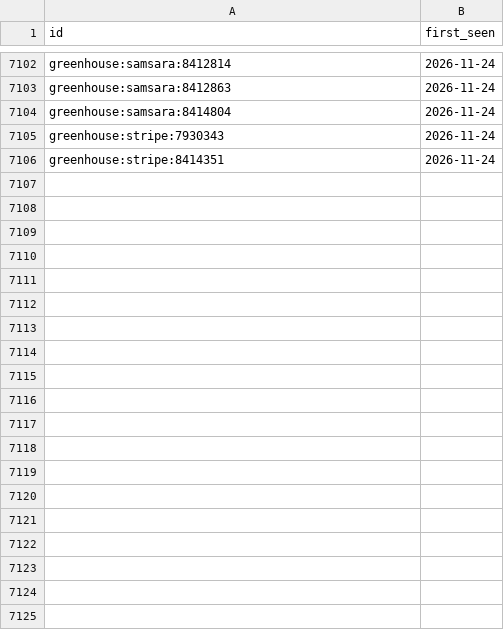
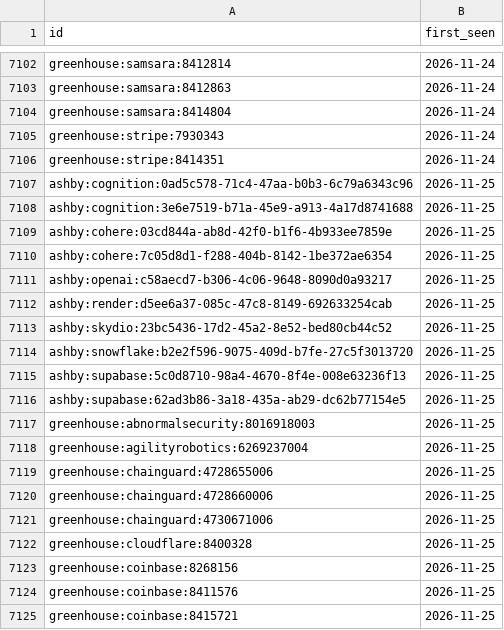
Before and after one commit to sarajmcghee/ai-job-radar, a CSV file: data/seen.csv, drawn as a sheet; only a part is shown, gaps mark what is left out; the diff covers the shown part only; the diff names each change by its address in the sheet, - before the commit and + after, or states it on an @@ line.

```diff
--- a/data/seen.csv
+++ b/data/seen.csv
+row 7107: ashby:cognition:0ad5c578-71c4-47aa-b0b3-6c79a6343c96 | 2026-11-25
+row 7108: ashby:cognition:3e6e7519-b71a-45e9-a913-4a17d8741688 | 2026-11-25
+row 7109: ashby:cohere:03cd844a-ab8d-42f0-b1f6-4b933ee7859e | 2026-11-25
+row 7110: ashby:cohere:7c05d8d1-f288-404b-8142-1be372ae6354 | 2026-11-25
+row 7111: ashby:openai:c58aecd7-b306-4c06-9648-8090d0a93217 | 2026-11-25
+row 7112: ashby:render:d5ee6a37-085c-47c8-8149-692633254cab | 2026-11-25
+row 7113: ashby:skydio:23bc5436-17d2-45a2-8e52-bed80cb44c52 | 2026-11-25
+row 7114: ashby:snowflake:b2e2f596-9075-409d-b7fe-27c5f3013720 | 2026-11-25
+row 7115: ashby:supabase:5c0d8710-98a4-4670-8f4e-008e63236f13 | 2026-11-25
+row 7116: ashby:supabase:62ad3b86-3a18-435a-ab29-dc62b77154e5 | 2026-11-25
+row 7117: greenhouse:abnormalsecurity:8016918003 | 2026-11-25
+row 7118: greenhouse:agilityrobotics:6269237004 | 2026-11-25
+row 7119: greenhouse:chainguard:4728655006 | 2026-11-25
+row 7120: greenhouse:chainguard:4728660006 | 2026-11-25
+row 7121: greenhouse:chainguard:4730671006 | 2026-11-25
+row 7122: greenhouse:cloudflare:8400328 | 2026-11-25
+row 7123: greenhouse:coinbase:8268156 | 2026-11-25
+row 7124: greenhouse:coinbase:8411576 | 2026-11-25
+row 7125: greenhouse:coinbase:8415721 | 2026-11-25
```
Also changed, not shown: 26 added rows elsewhere in this file, data/trends.csv, 8 other files.
